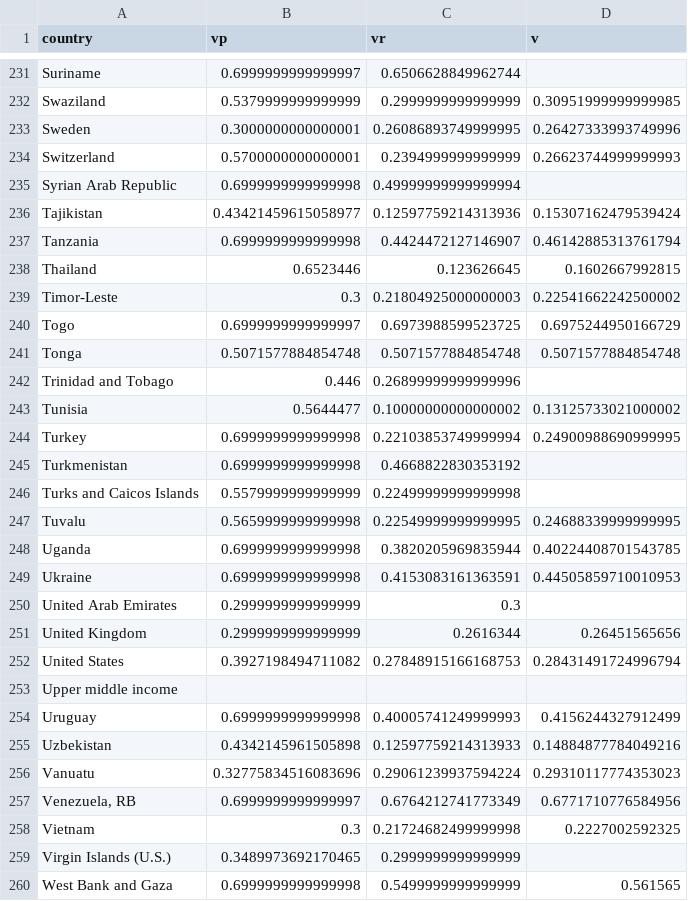
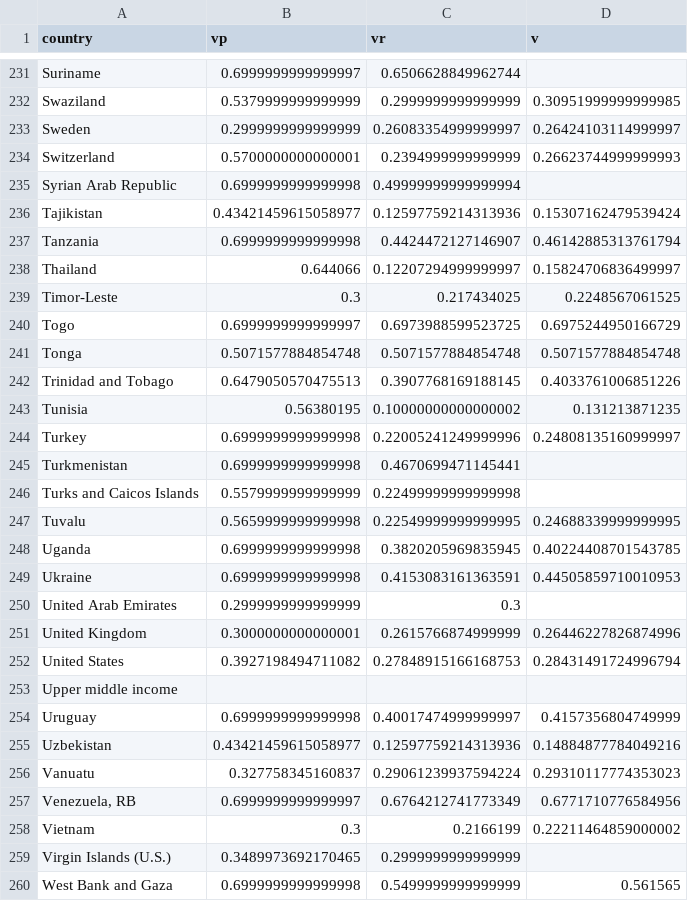
Before and after one commit to julierozz/resilience_indicator_SIDS, a CSV file: inputs/v_pr_fromPAGER_shaved_GAR.csv, drawn as a sheet; only a part is shown, gaps mark what is left out; the diff covers the shown part only.

```diff
--- a/inputs/v_pr_fromPAGER_shaved_GAR.csv
+++ b/inputs/v_pr_fromPAGER_shaved_GAR.csv
@@ -232,3 +232,3 @@ Suriname,0.6999999999999997,0.6506628849962744,
 Swaziland,0.5379999999999999,0.2999999999999999,0.30951999999999985
-Sweden,0.3000000000000001,0.26086893749999995,0.26427333993749996
+Sweden,0.2999999999999999,0.26083354999999997,0.26424103114999997
 Switzerland,0.5700000000000001,0.2394999999999999,0.26623744999999993
@@ -237,23 +237,23 @@ Tajikistan,0.43421459615058977,0.12597759214313936,0.15307162479539424
 Tanzania,0.6999999999999998,0.4424472127146907,0.46142885313761794
-Thailand,0.6523446,0.123626645,0.1602667992815
-Timor-Leste,0.3,0.21804925000000003,0.22541662242500002
+Thailand,0.644066,0.12207294999999997,0.15824706836499997
+Timor-Leste,0.3,0.217434025,0.2248567061525
 Togo,0.6999999999999997,0.6973988599523725,0.6975244950166729
 Tonga,0.5071577884854748,0.5071577884854748,0.5071577884854748
-Trinidad and Tobago,0.446,0.26899999999999996,
-Tunisia,0.5644477,0.10000000000000002,0.13125733021000002
-Turkey,0.6999999999999998,0.22103853749999994,0.24900988690999995
-Turkmenistan,0.6999999999999998,0.4668822830353192,
+Trinidad and Tobago,0.6479050570475513,0.3907768169188145,0.4033761006851226
+Tunisia,0.56380195,0.10000000000000002,0.131213871235
+Turkey,0.6999999999999998,0.22005241249999996,0.24808135160999997
+Turkmenistan,0.6999999999999998,0.4670699471145441,
 Turks and Caicos Islands,0.5579999999999999,0.22499999999999998,
 Tuvalu,0.5659999999999998,0.22549999999999995,0.24688339999999995
-Uganda,0.6999999999999998,0.3820205969835944,0.40224408701543785
+Uganda,0.6999999999999998,0.3820205969835945,0.40224408701543785
 Ukraine,0.6999999999999998,0.4153083161363591,0.44505859710010953
 United Arab Emirates,0.2999999999999999,0.3,
-United Kingdom,0.2999999999999999,0.2616344,0.26451565656
+United Kingdom,0.3000000000000001,0.2615766874999999,0.26446227826874996
 United States,0.3927198494711082,0.27848915166168753,0.28431491724996794
 Upper middle income,,,
-Uruguay,0.6999999999999998,0.40005741249999993,0.4156244327912499
-Uzbekistan,0.4342145961505898,0.12597759214313933,0.14884877784049216
-Vanuatu,0.32775834516083696,0.29061239937594224,0.29310117774353023
+Uruguay,0.6999999999999998,0.40017474999999997,0.4157356804749999
+Uzbekistan,0.43421459615058977,0.12597759214313936,0.14884877784049216
+Vanuatu,0.327758345160837,0.29061239937594224,0.29310117774353023
 "Venezuela, RB",0.6999999999999997,0.6764212741773349,0.6771710776584956
-Vietnam,0.3,0.21724682499999998,0.2227002592325
+Vietnam,0.3,0.2166199,0.22211464859000002
 Virgin Islands (U.S.),0.3489973692170465,0.2999999999999999,
```
Also changed, not shown: 157 edited cells elsewhere in this file, inputs/wb_data.csv, intermediate/cat_info.csv, 14 other files.
